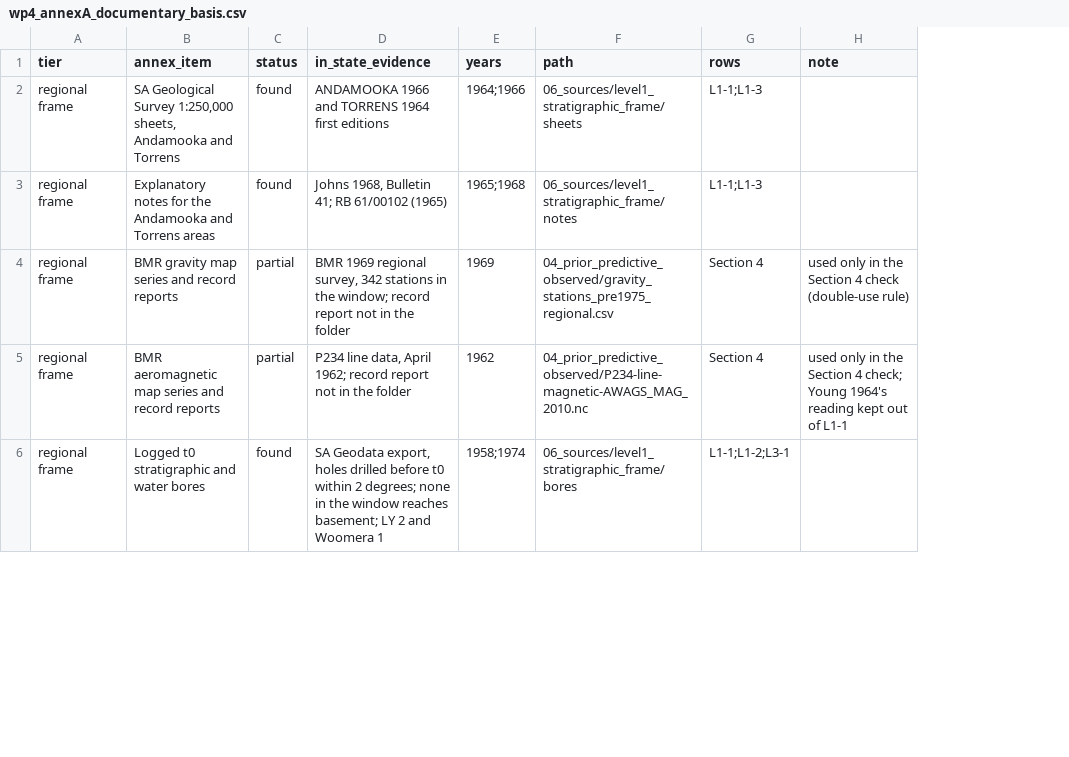
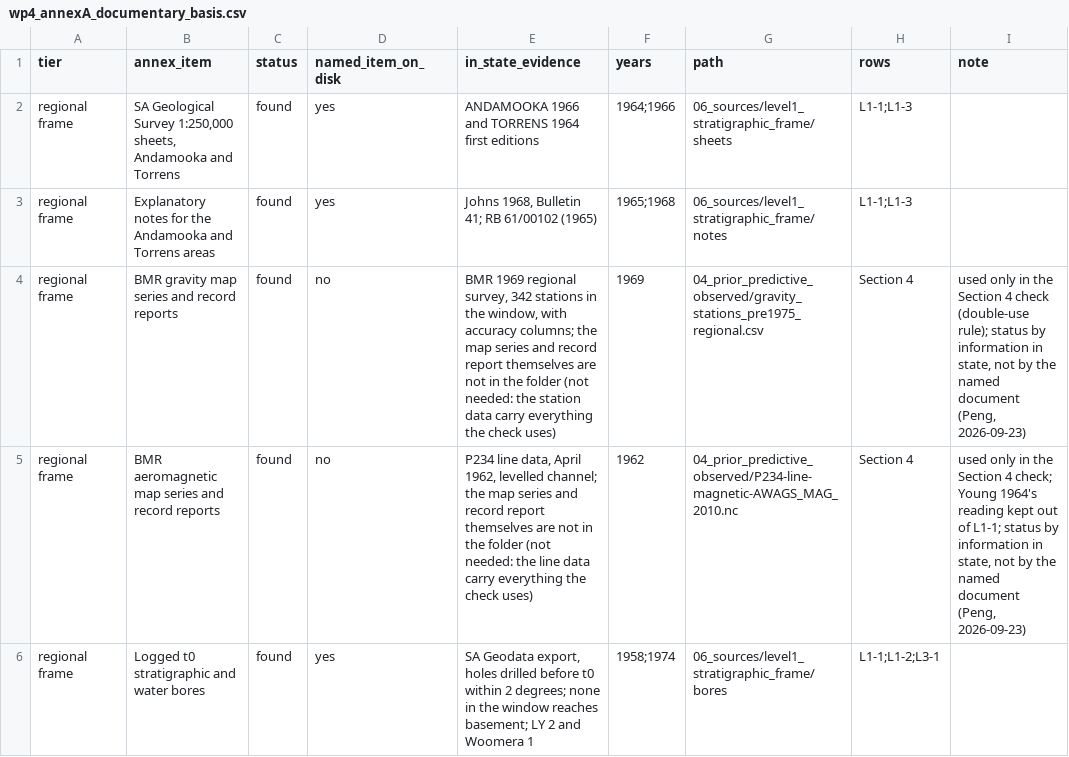
Before and after one commit to Patrick-PengLi/SVOI_OD, a CSV file: 01_citation_table/wp4_annexA_documentary_basis.csv, drawn as a sheet; only a part is shown; addresses are those after the commit; the diff covers the shown part only; the diff names each change by its address in the sheet, - before the commit and + after, or states it on an @@ line.

```diff
--- a/01_citation_table/wp4_annexA_documentary_basis.csv
+++ b/01_citation_table/wp4_annexA_documentary_basis.csv
+column D (named_item_on_disk), rows 2-6: yes | yes | no | no | yes
-C4:C5 (status): partial
+C4:C5 (status): found
-E4 (in_state_evidence): …in the window; record report not in the folder
+E4 (in_state_evidence): …in the window, with accuracy columns; the map series and record report themselves are not in the folder (not needed: the station data carry everything the check uses)
-I4 (note): …check (double-use rule)
+I4 (note): …check (double-use rule); status by information in state, not by the named document (Peng, 2026-09-23)
-E5 (in_state_evidence): …data, April 1962; record report not in the folder
+E5 (in_state_evidence): …data, April 1962, levelled channel; the map series and record report themselves are not in the folder (not needed: the line data carry everything the check uses)
-I5 (note): …out of L1-1
+I5 (note): …out of L1-1; status by information in state, not by the named document (Peng, 2026-09-23)
```
Also changed, not shown: 1 added row and 14 edited cells elsewhere in this file, 02_level_parameter_rows/wp4_L1_parameter_rows.csv, 02_level_parameter_rows/wp4_L2_parameter_rows.csv, 40 other files.
